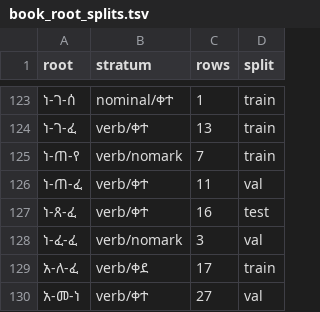
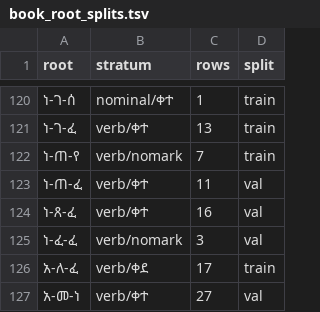
Before and after one commit to Esubaalew/geez-dataset, a TSV file: data/unified/book_root_splits.tsv, drawn as a sheet; only a part is shown, gaps mark what is left out; the diff covers the shown part only.

```diff
--- a/data/unified/book_root_splits.tsv
+++ b/data/unified/book_root_splits.tsv
@@ -126,3 +123,3 @@ root	stratum	rows	split
 ነ-ጠ-ፈ	verb/ቀተ	11	val
-ነ-ጸ-ፈ	verb/ቀተ	16	test
+ነ-ጸ-ፈ	verb/ቀተ	16	val
 ነ-ፈ-ፈ	verb/nomark	3	val
```
Also changed, not shown: 1 added row, 4 removed rows and 1 edited cell elsewhere in this file, 13 other files.
